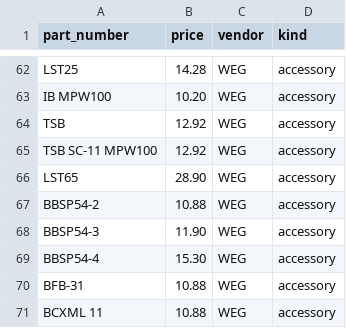
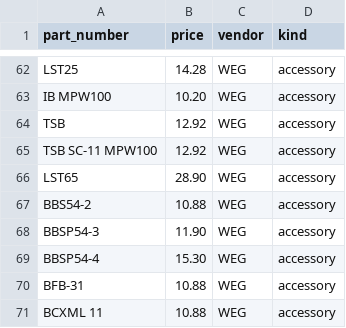
Before and after one commit to SeneC0de/dIRT, a CSV file: scripts/seed_data/motor_protection_prices.csv, drawn as a sheet; only a part is shown, gaps mark what is left out.

```diff
--- a/scripts/seed_data/motor_protection_prices.csv
+++ b/scripts/seed_data/motor_protection_prices.csv
@@ -66,3 +66,3 @@ TSB SC-11 MPW100,12.92,WEG,accessory
 LST65,28.90,WEG,accessory
-BBSP54-2,10.88,WEG,accessory
+BBS54-2,10.88,WEG,accessory
 BBSP54-3,11.90,WEG,accessory
```
